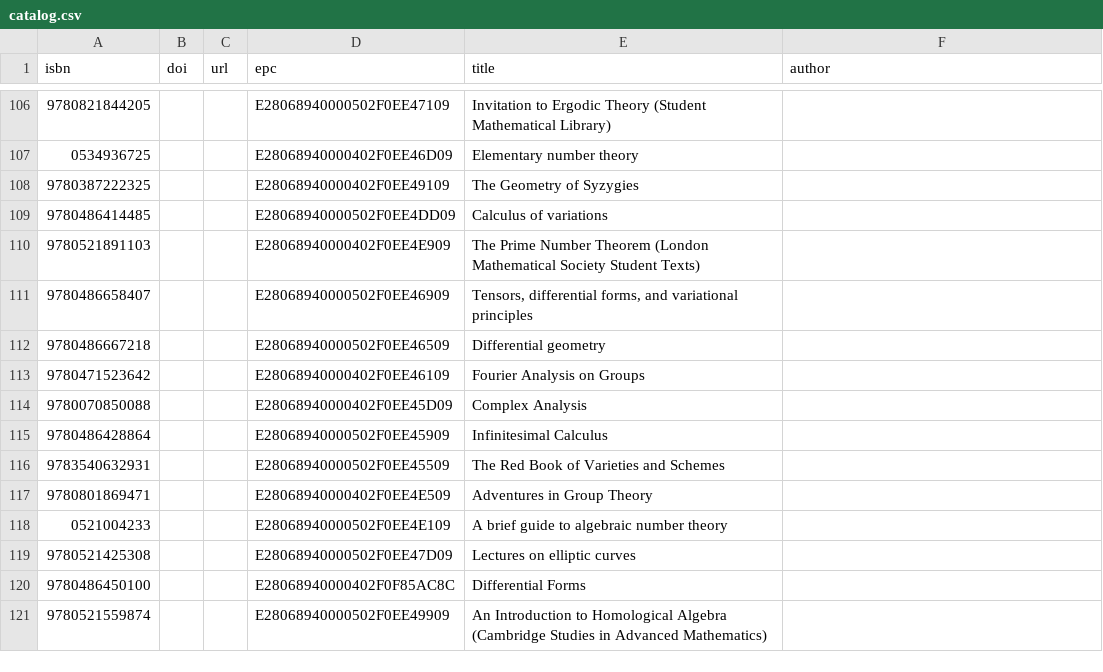
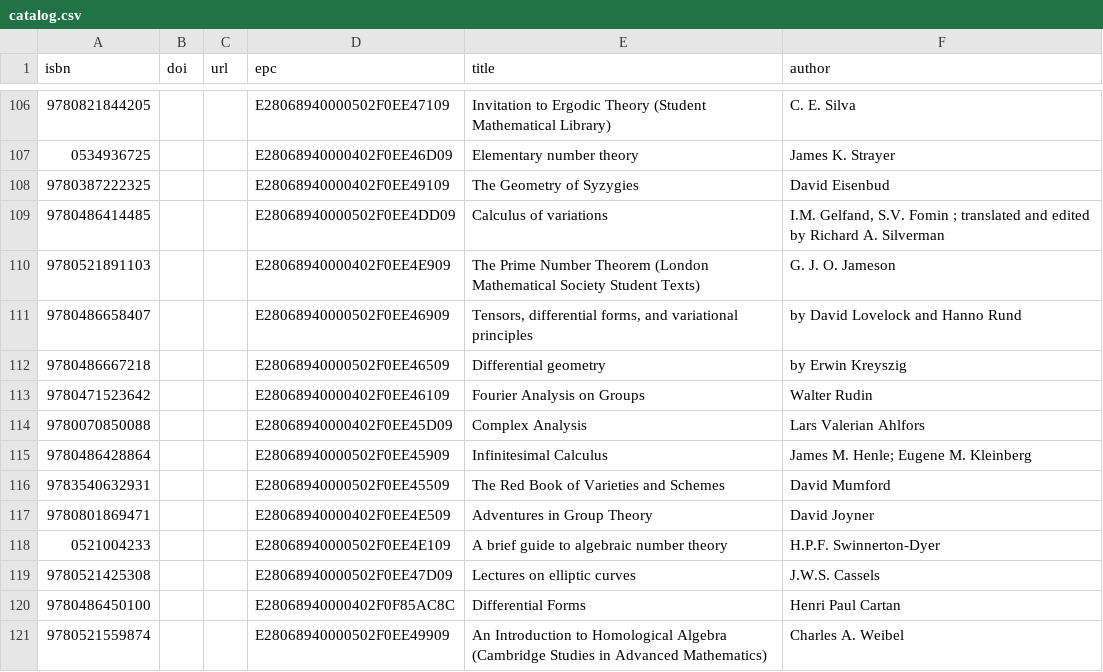
Before and after one commit to smoofra/catalog, a CSV file: catalog.csv, drawn as a sheet; only a part is shown, gaps mark what is left out; the diff covers the shown part only.

Commit message:
fill authors

```diff
--- a/catalog.csv
+++ b/catalog.csv
@@ -106,16 +106,16 @@ isbn,doi,url,epc,title,author
-9780821844205,,,E28068940000502F0EE47109,Invitation to Ergodic Theory (Student Mathematical Library),
-0534936725,,,E28068940000402F0EE46D09,Elementary number theory,
-9780387222325,,,E28068940000402F0EE49109,The Geometry of Syzygies,
-9780486414485,,,E28068940000502F0EE4DD09,Calculus of variations,
-9780521891103,,,E28068940000402F0EE4E909,The Prime Number Theorem (London Mathematical Society Student Texts),
-9780486658407,,,E28068940000502F0EE46909,"Tensors, differential forms, and variational principles",
-9780486667218,,,E28068940000502F0EE46509,Differential geometry,
-9780471523642,,,E28068940000402F0EE46109,Fourier Analysis on Groups,
-9780070850088,,,E28068940000402F0EE45D09,Complex Analysis,
-9780486428864,,,E28068940000502F0EE45909,Infinitesimal Calculus,
-9783540632931,,,E28068940000502F0EE45509,The Red Book of Varieties and Schemes,
-9780801869471,,,E28068940000402F0EE4E509,Adventures in Group Theory,
-0521004233,,,E28068940000502F0EE4E109,A brief guide to algebraic number theory,
-9780521425308,,,E28068940000502F0EE47D09,Lectures on elliptic curves,
-9780486450100,,,E28068940000402F0F85AC8C,Differential Forms,
-9780521559874,,,E28068940000502F0EE49909,An Introduction to Homological Algebra (Cambridge Studies in Advanced Mathematics),
+9780821844205,,,E28068940000502F0EE47109,Invitation to Ergodic Theory (Student Mathematical Library),C. E. Silva
+0534936725,,,E28068940000402F0EE46D09,Elementary number theory,James K. Strayer
+9780387222325,,,E28068940000402F0EE49109,The Geometry of Syzygies,David Eisenbud
+9780486414485,,,E28068940000502F0EE4DD09,Calculus of variations,"I.M. Gelfand, S.V. Fomin ; translated and edited by Richard A. Silverman"
+9780521891103,,,E28068940000402F0EE4E909,The Prime Number Theorem (London Mathematical Society Student Texts),G. J. O. Jameson
+9780486658407,,,E28068940000502F0EE46909,"Tensors, differential forms, and variational principles",by David Lovelock and Hanno Rund
+9780486667218,,,E28068940000502F0EE46509,Differential geometry,by Erwin Kreyszig
+9780471523642,,,E28068940000402F0EE46109,Fourier Analysis on Groups,Walter Rudin
+9780070850088,,,E28068940000402F0EE45D09,Complex Analysis,Lars Valerian Ahlfors
+9780486428864,,,E28068940000502F0EE45909,Infinitesimal Calculus,James M. Henle; Eugene M. Kleinberg
+9783540632931,,,E28068940000502F0EE45509,The Red Book of Varieties and Schemes,David Mumford
+9780801869471,,,E28068940000402F0EE4E509,Adventures in Group Theory,David Joyner
+0521004233,,,E28068940000502F0EE4E109,A brief guide to algebraic number theory,H.P.F. Swinnerton-Dyer
+9780521425308,,,E28068940000502F0EE47D09,Lectures on elliptic curves,J.W.S. Cassels
+9780486450100,,,E28068940000402F0F85AC8C,Differential Forms,Henri Paul Cartan
+9780521559874,,,E28068940000502F0EE49909,An Introduction to Homological Algebra (Cambridge Studies in Advanced Mathematics),Charles A. Weibel
```
Also changed, not shown: 54 edited cells elsewhere in this file, 1 other file.
